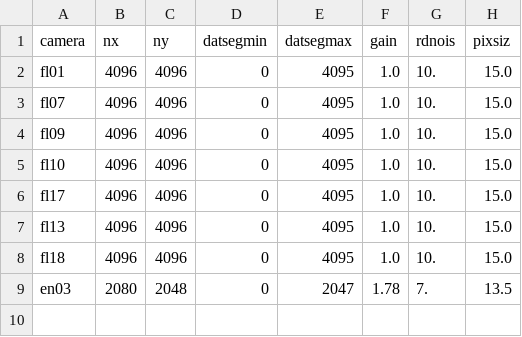
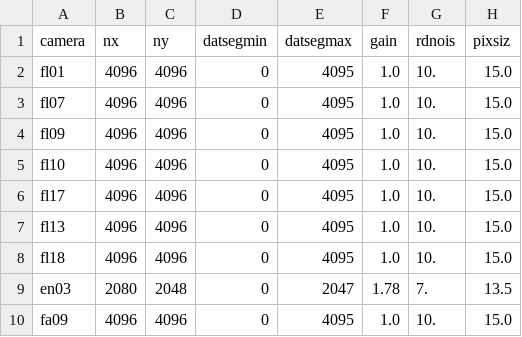
Before and after one commit to LCOGT/nres-pipe, a CSV file: csv/ccds.csv, drawn as a sheet; the diff names each change by its address in the sheet, - before the commit and + after, or states it on an @@ line.

```diff
--- a/csv/ccds.csv
+++ b/csv/ccds.csv
+row 10: fa09 | 4096 | 4096 | 0 | 4095 | 1.0 | 10. | 15.0
```
Also changed, not shown: 1 other file.
